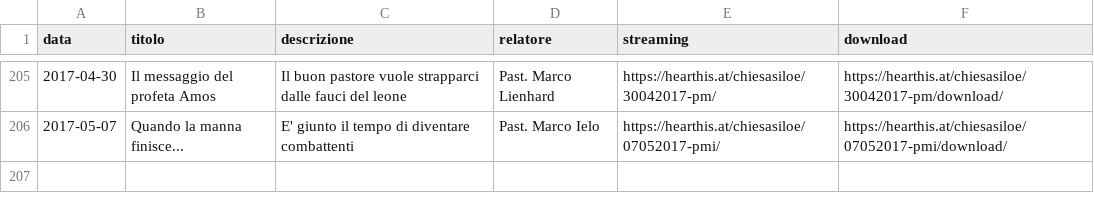
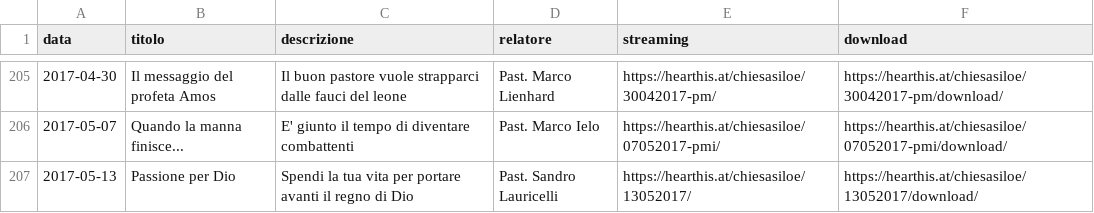
Before and after one commit to ChiesaSiloe/chiesasiloe.github.io, a CSV file: _data/sermons.csv, drawn as a sheet; only a part is shown, gaps mark what is left out; the diff names each change by its address in the sheet, - before the commit and + after, or states it on an @@ line.

Commit message:
dwadsh

```diff
--- a/_data/sermons.csv
+++ b/_data/sermons.csv
+row 207: 2017-05-13 | Passione per Dio | Spendi la tua vita per portare avanti il regno di Dio | Past. Sandro Lauricelli | https://hearthis.at/chiesasiloe/13052017/ | https://hearthis.at/chiesasiloe/13052017/download/
```
